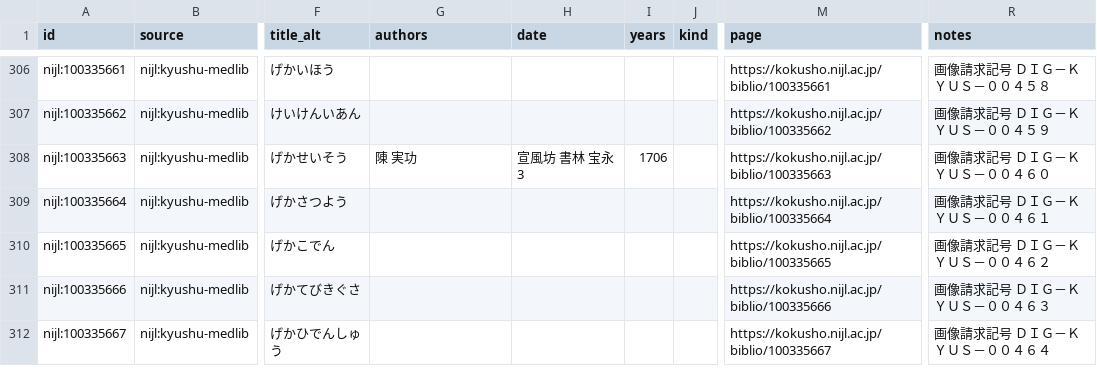
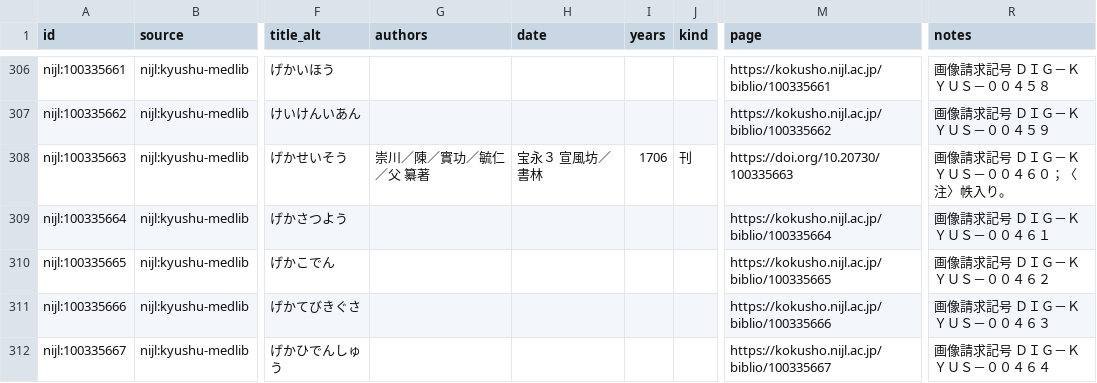
Before and after one commit to psknlr/TaoChronos, a CSV file: corpus/catalog/images/nijl-kyushu-medlib.csv, drawn as a sheet; only a part is shown, gaps mark what is left out; the diff covers the shown part only; the diff names each change by its address in the sheet, - before the commit and + after, or states it on an @@ line.

```diff
--- a/corpus/catalog/images/nijl-kyushu-medlib.csv
+++ b/corpus/catalog/images/nijl-kyushu-medlib.csv
-G308 (authors): 陳 実功
+G308 (authors): 崇川／陳／實功／毓仁／父 纂著
-H308 (date): 宣風坊 書林 宝永3
+H308 (date): 宝永３ 宣風坊／書林
-J308 (kind): (empty)
+J308 (kind): 刊
-M308 (page): https://kokusho.nijl.ac.jp/biblio/100335663
+M308 (page): https://doi.org/10.20730/100335663
-R308 (notes): 画像請求記号 ＤＩＧ－ＫＹＵＳ－００４６０
+R308 (notes): 画像請求記号 ＤＩＧ－ＫＹＵＳ－００４６０；〈注〉帙入り。
```
Also changed, not shown: 98 edited cells elsewhere in this file, corpus/catalog/images/loc-chinese-rare-books.csv, corpus/catalog/images/nijl-keio-fujikawa.csv, 5 other files.
